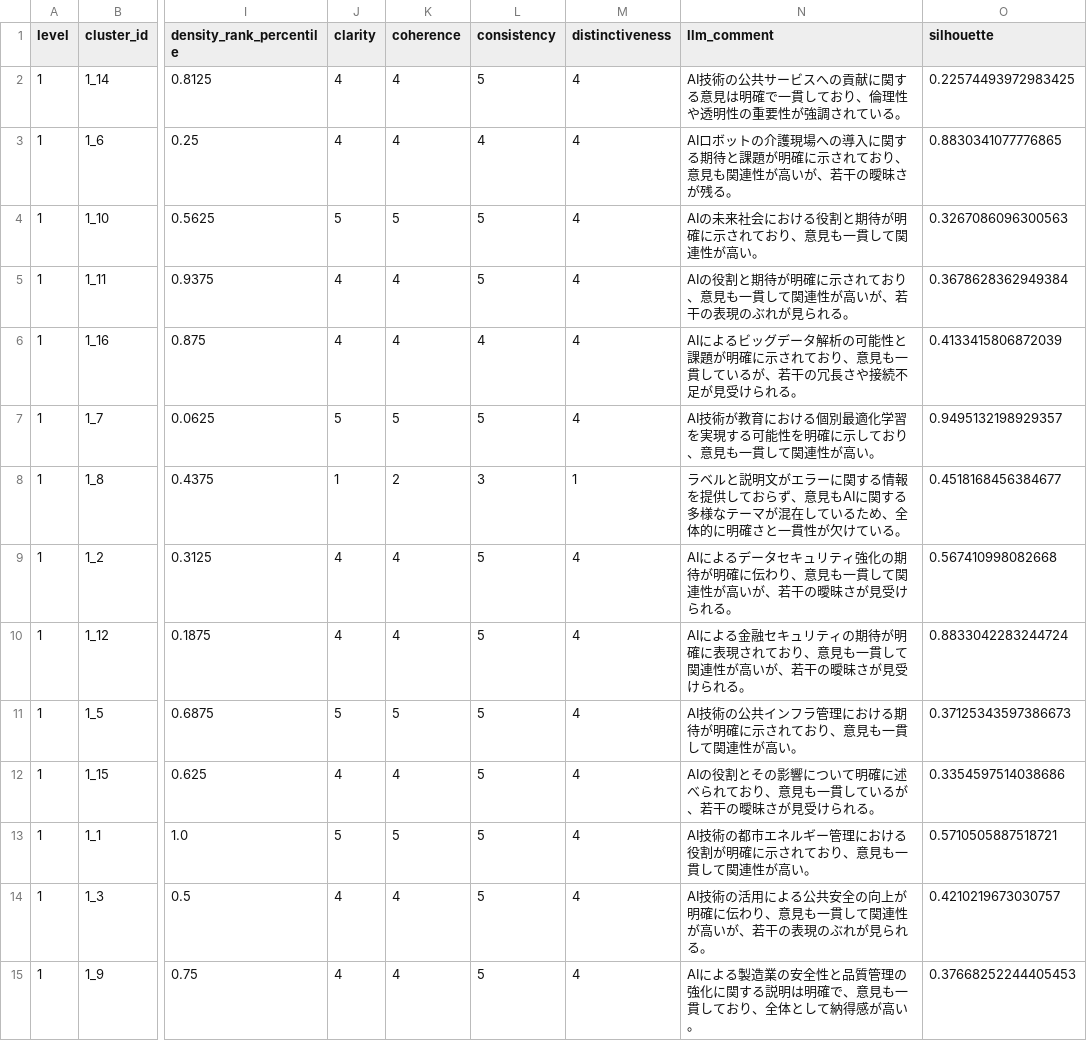
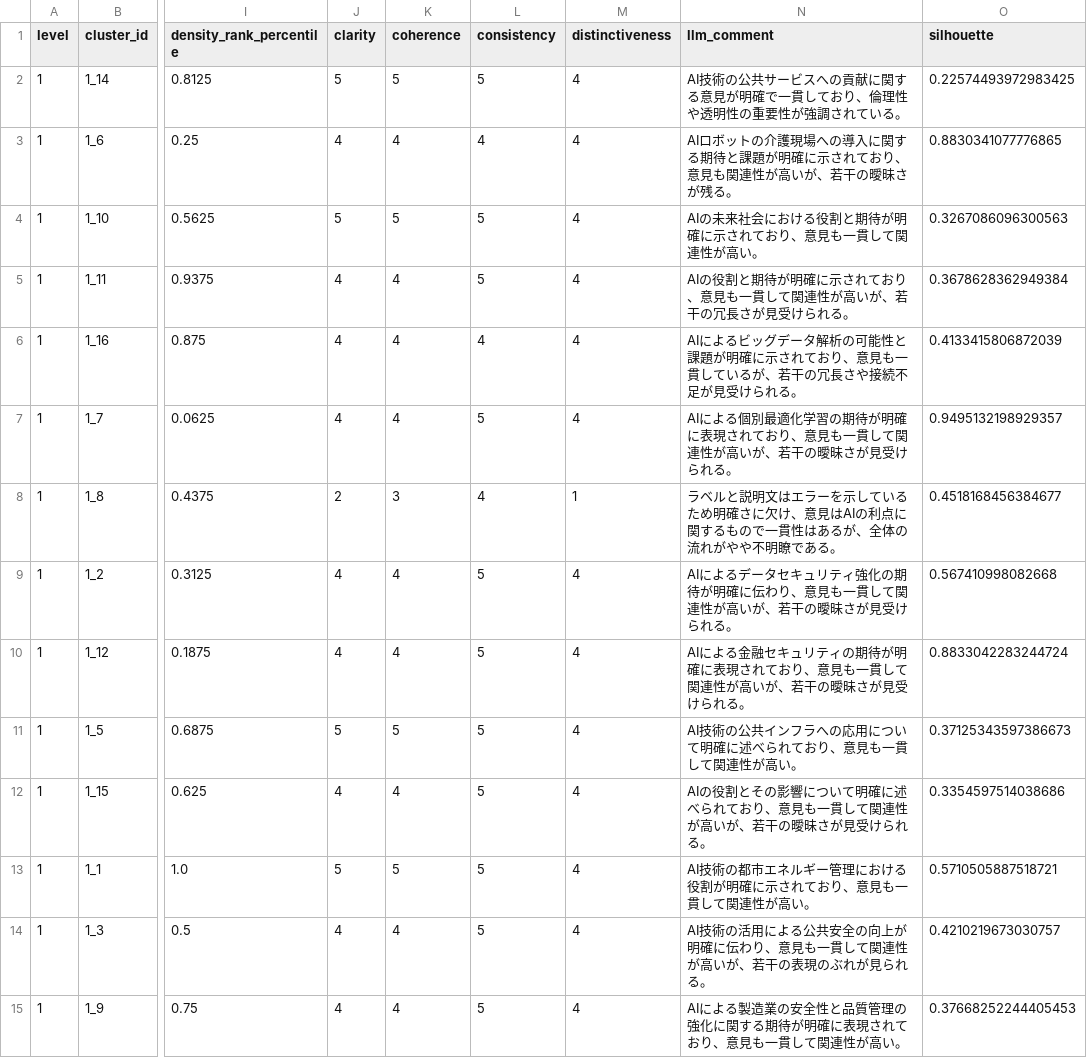
Before and after one commit to take365/take365.github.io, a CSV file: evaluation/5/cluster_evaluation.csv, drawn as a sheet; only a part is shown, gaps mark what is left out; the diff covers the shown part only; the diff names each change by its address in the sheet, - before the commit and + after, or states it on an @@ line.

```diff
--- a/evaluation/5/cluster_evaluation.csv
+++ b/evaluation/5/cluster_evaluation.csv
-J2 (clarity): 4
+J2 (clarity): 5
-K2 (coherence): 4
+K2 (coherence): 5
-N2 (llm_comment): …する意見は明確で一…
+N2 (llm_comment): …する意見が明確で一…
-N5 (llm_comment): …、若干の表現のぶれが見られる。
+N5 (llm_comment): …、若干の冗長さが見受けられる。
-J7 (clarity): 5
+J7 (clarity): 4
-K7 (coherence): 5
+K7 (coherence): 4
-N7 (llm_comment): AI技術が教育における個別最適化学習を実現する可能性を明確に示しており、意見も一貫して関連性が高い。
+N7 (llm_comment): AIによる個別最適化学習の期待が明確に表現されており、意見も一貫して関連性が高いが、若干の曖昧さが見受けられる。
-J8 (clarity): 1
+J8 (clarity): 2
-K8 (coherence): 2
+K8 (coherence): 3
-L8 (consistency): 3
+L8 (consistency): 4
-N8 (llm_comment): …と説明文がエラーに関する情報を提供しておらず、意見もAIに関する多様なテーマが混在しているため、全体的に明確さと一貫性が欠けている。
+N8 (llm_comment): …と説明文はエラーを示しているため明確さに欠け、意見はAIの利点に関するもので一貫性はあるが、全体の流れがやや不明瞭である。
-N11 (llm_comment): AI技術の公共インフラ管理における期待が明確に示されており、意見も一貫して関連性が高い。
+N11 (llm_comment): AI技術の公共インフラへの応用について明確に述べられており、意見も一貫して関連性が高い。
-N12 (llm_comment): …一貫しているが、若干…
+N12 (llm_comment): …一貫して関連性が高いが、若干…
-N15 (llm_comment): …に関する説明は明確で、意見も一貫しており、全体として納得感が高い。
+N15 (llm_comment): …に関する期待が明確に表現されており、意見も一貫して関連性が高い。
```
Also changed, not shown: 44 edited cells elsewhere in this file, 1 other file.
